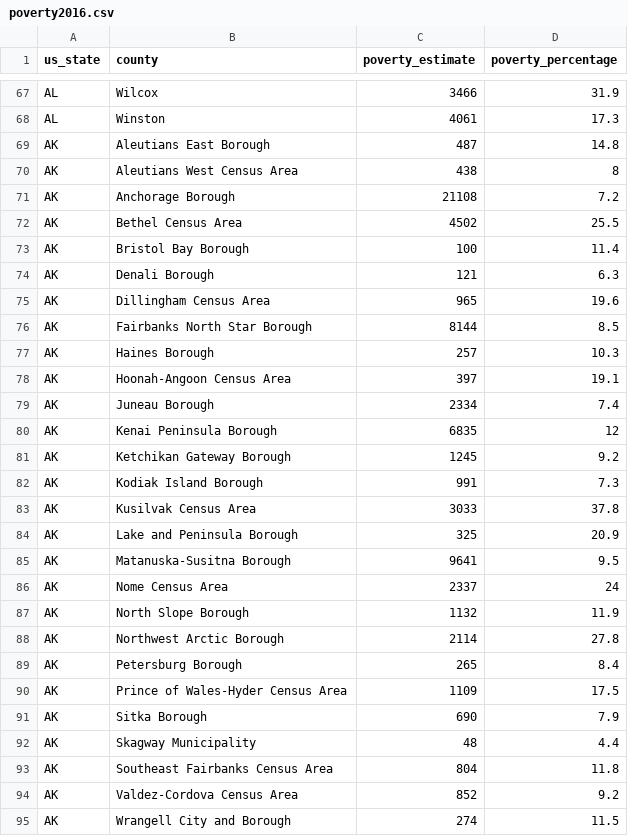
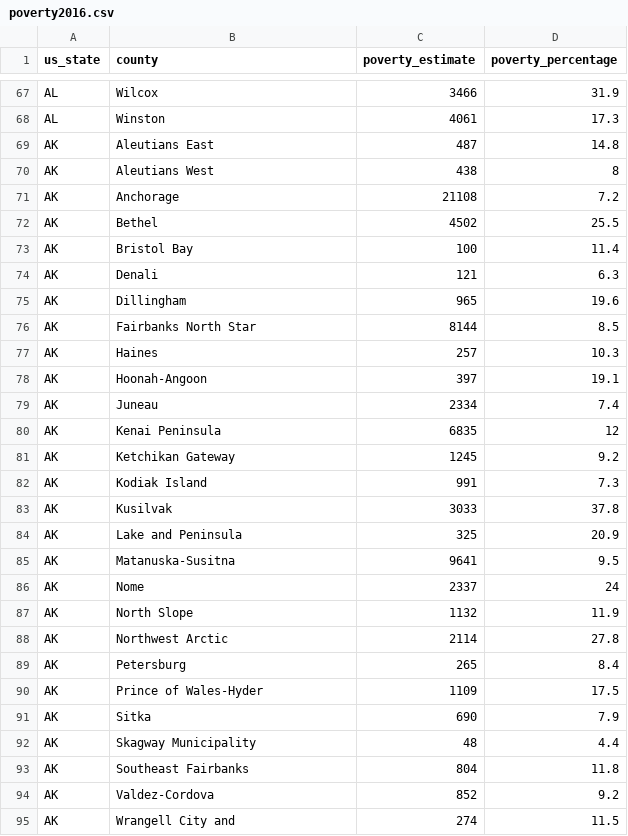
Before and after one commit to sarahheavner/Project2, a CSV file: original_data/poverty2016.csv, drawn as a sheet; only a part is shown, gaps mark what is left out; the diff covers the shown part only.

```diff
--- a/original_data/poverty2016.csv
+++ b/original_data/poverty2016.csv
@@ -68,28 +68,28 @@ AL,Wilcox,3466,31.9
 AL,Winston,4061,17.3
-AK,Aleutians East Borough,487,14.8
-AK,Aleutians West Census Area,438,8
-AK,Anchorage Borough,21108,7.2
-AK,Bethel Census Area,4502,25.5
-AK,Bristol Bay Borough,100,11.4
-AK,Denali Borough,121,6.3
-AK,Dillingham Census Area,965,19.6
-AK,Fairbanks North Star Borough,8144,8.5
-AK,Haines Borough,257,10.3
-AK,Hoonah-Angoon Census Area,397,19.1
-AK,Juneau Borough,2334,7.4
-AK,Kenai Peninsula Borough,6835,12
-AK,Ketchikan Gateway Borough,1245,9.2
-AK,Kodiak Island Borough,991,7.3
-AK,Kusilvak Census Area,3033,37.8
-AK,Lake and Peninsula Borough,325,20.9
-AK,Matanuska-Susitna Borough,9641,9.5
-AK,Nome Census Area,2337,24
-AK,North Slope Borough,1132,11.9
-AK,Northwest Arctic Borough,2114,27.8
-AK,Petersburg Borough,265,8.4
-AK,Prince of Wales-Hyder Census Area,1109,17.5
-AK,Sitka Borough,690,7.9
+AK,Aleutians East,487,14.8
+AK,Aleutians West,438,8
+AK,Anchorage,21108,7.2
+AK,Bethel,4502,25.5
+AK,Bristol Bay,100,11.4
+AK,Denali,121,6.3
+AK,Dillingham,965,19.6
+AK,Fairbanks North Star,8144,8.5
+AK,Haines,257,10.3
+AK,Hoonah-Angoon,397,19.1
+AK,Juneau,2334,7.4
+AK,Kenai Peninsula,6835,12
+AK,Ketchikan Gateway,1245,9.2
+AK,Kodiak Island,991,7.3
+AK,Kusilvak,3033,37.8
+AK,Lake and Peninsula,325,20.9
+AK,Matanuska-Susitna,9641,9.5
+AK,Nome,2337,24
+AK,North Slope,1132,11.9
+AK,Northwest Arctic,2114,27.8
+AK,Petersburg,265,8.4
+AK,Prince of Wales-Hyder,1109,17.5
+AK,Sitka,690,7.9
 AK,Skagway Municipality,48,4.4
-AK,Southeast Fairbanks Census Area,804,11.8
-AK,Valdez-Cordova Census Area,852,9.2
-AK,Wrangell City and Borough,274,11.5
+AK,Southeast Fairbanks,804,11.8
+AK,Valdez-Cordova,852,9.2
+AK,Wrangell City and,274,11.5
```
Also changed, not shown: 2 edited cells elsewhere in this file, original_data/aqi2016.csv, original_data/aqi2017.csv, 11 other files.
